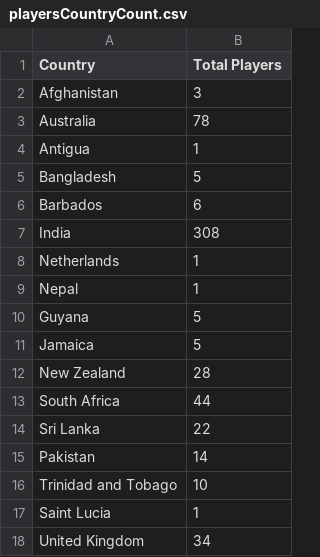
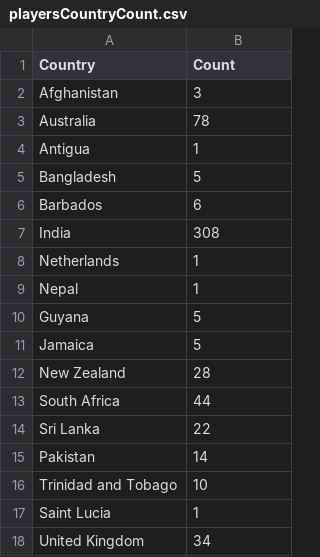
Before and after one commit to akp-1973/FIT3179, a CSV file: playersCountryCount.csv, drawn as a sheet.

Commit message:
Modified the column name total playewrs to count

```diff
--- a/playersCountryCount.csv
+++ b/playersCountryCount.csv
@@ -1,2 +1,2 @@
-Country,Total Players
+Country,Count
 Afghanistan,3
```
